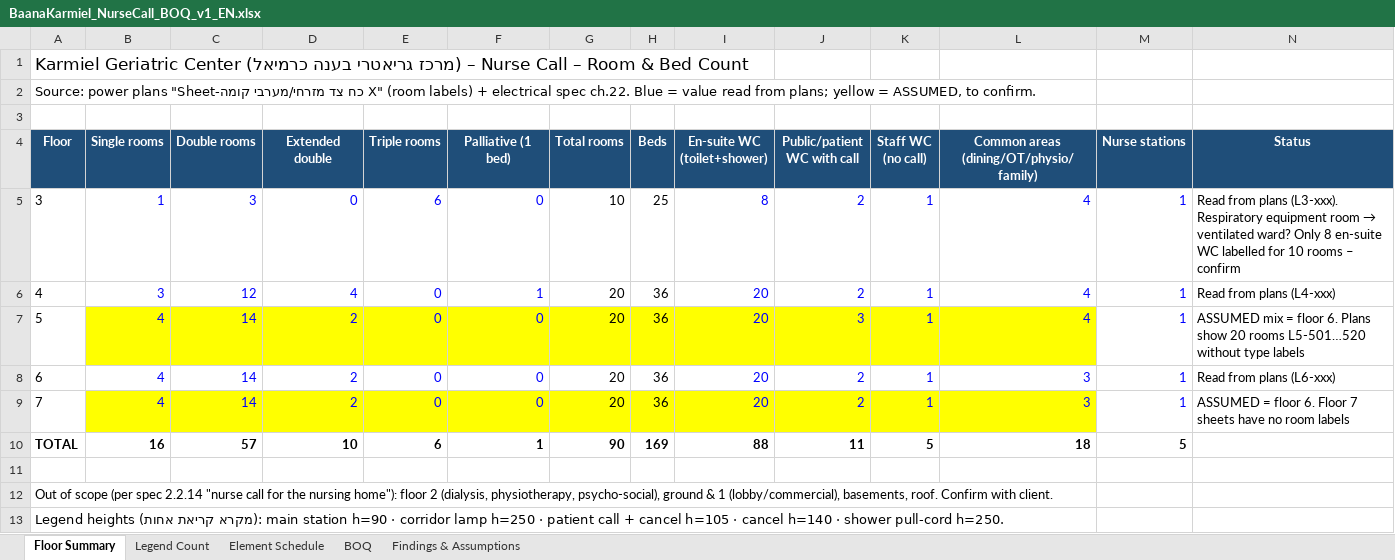
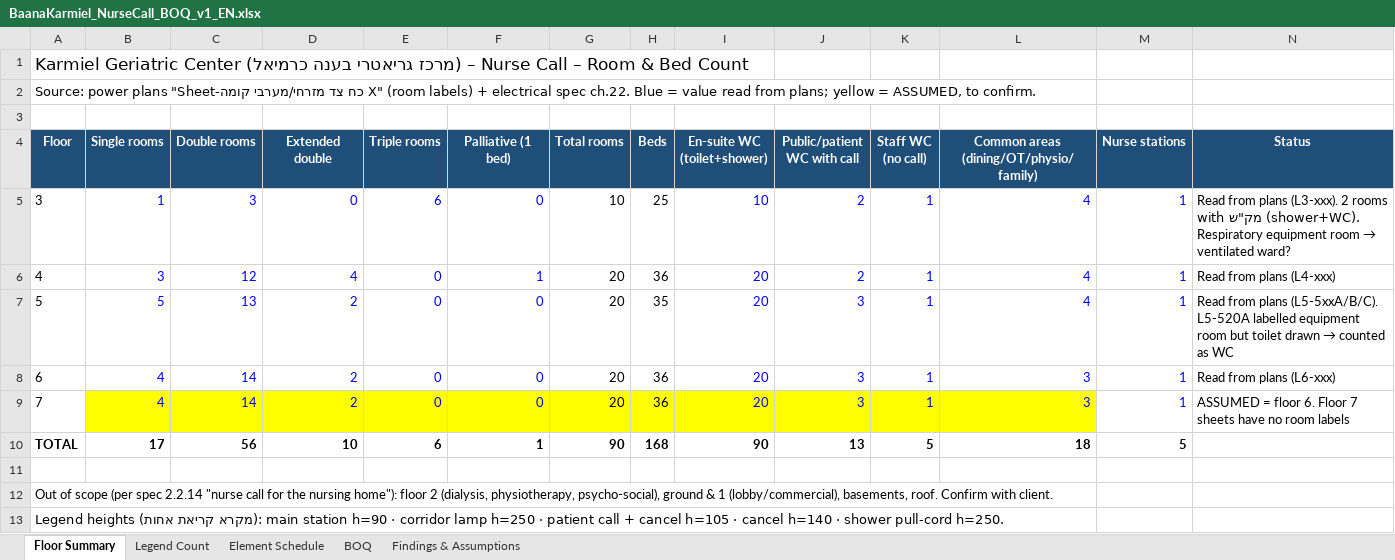
Before and after one commit to alexjusid-jpg/planos, an Excel workbook: baana_karmiel/docs/BaanaKarmiel_NurseCall_BOQ_v1_EN.xlsx, sheet Floor Summary, drawn as a sheet; values as stored, in another font and other column widths than the file's, no borders; the diff names each change by its address in the sheet, - before the commit and + after, or states it on an @@ line.

```diff
--- a/baana_karmiel/docs/BaanaKarmiel_NurseCall_BOQ_v1_EN.xlsx (sheet Floor Summary)
+++ b/baana_karmiel/docs/BaanaKarmiel_NurseCall_BOQ_v1_EN.xlsx (sheet Floor Summary)
-I5 (En-suite WC (toilet+shower)): 8
+I5 (En-suite WC (toilet+shower)): 10
@@ N5 (Status): …plans (L3-xxx). Respiratory equipment room → ventilated ward? Only 8 en-suite WC labelled for 10 rooms – confirm → …plans (L3-xxx). 2 rooms with מק"ש (shower+WC). Respiratory equipment room → ventilated ward? @@
-B7 (Single rooms): 4
+B7 (Single rooms): 5
-B7:L7 fill: #FFFF00
+B7:L7 fill: none
-C7 (Double rooms): 14
+C7 (Double rooms): 13
-H7 (Beds): 36
+H7 (Beds): 35
@@ N7 (Status): ASSUMED mix = floor 6. Plans show 20 rooms L5-501…520 without type labels → Read from plans (L5-5xxA/B/C). L5-520A labelled equipment room but toilet drawn → counted as WC @@
-J8:J9 (Public/patient WC with call): 2
+J8:J9 (Public/patient WC with call): 3
-B10 (Single rooms): 16
+B10 (Single rooms): 17
-C10 (Double rooms): 57
+C10 (Double rooms): 56
-H10 (Beds): 169
+H10 (Beds): 168
-I10 (En-suite WC (toilet+shower)): 88
+I10 (En-suite WC (toilet+shower)): 90
-J10 (Public/patient WC with call): 11
+J10 (Public/patient WC with call): 13
```
Also changed, not shown: sheet Element Schedule, sheet Findings & Assumptions, sheet Legend Count, sheet BOQ, 4 other files.
